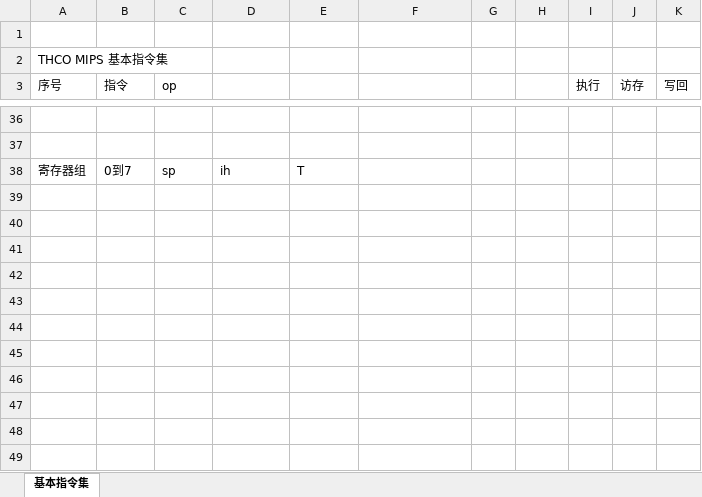
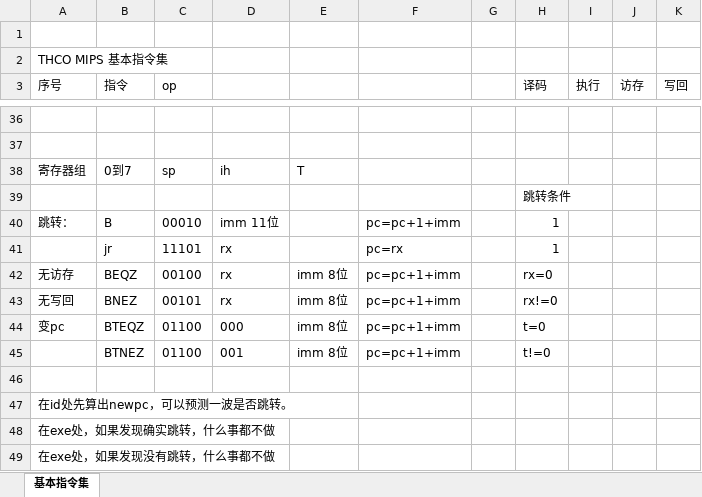
Before and after one commit to oyqy15/cpu, an Excel workbook: mips.xlsx, sheet 基本指令集, drawn as a sheet; only a part is shown, gaps mark what is left out; values as stored, in another font and other column widths than the file's, no borders; the diff covers the shown part only; the diff names each change by its address in the sheet, - before the commit and + after, or states it on an @@ line.

```diff
--- a/mips.xlsx (sheet 基本指令集)
+++ b/mips.xlsx (sheet 基本指令集)
-H3: (empty)
+H3: 译码
+row 39:  |  |  |  |  |  |  | 跳转条件
+row 40: 跳转： | B | 00010 | imm 11位 |  | pc=pc+1+imm |  | 1
+row 41:  | jr | 11101 | rx |  | pc=rx |  | 1
+row 42: 无访存 | BEQZ | 00100 | rx | imm 8位 | pc=pc+1+imm |  | rx=0
+row 43: 无写回 | BNEZ | 00101 | rx | imm 8位 | pc=pc+1+imm |  | rx!=0
+row 44: 变pc | BTEQZ | 01100 | 000 | imm 8位 | pc=pc+1+imm |  | t=0
+row 45:  | BTNEZ | 01100 | 001 | imm 8位 | pc=pc+1+imm |  | t!=0
+row 46: (empty)
+row 47: 在id处先算出newpc，可以预测一波是否跳转。
+row 48: 在exe处，如果发现确实跳转，什么事都不做
+row 49: 在exe处，如果发现没有跳转，什么事都不做
```
Also changed, not shown: cell formats elsewhere in this sheet, 9 other files.
